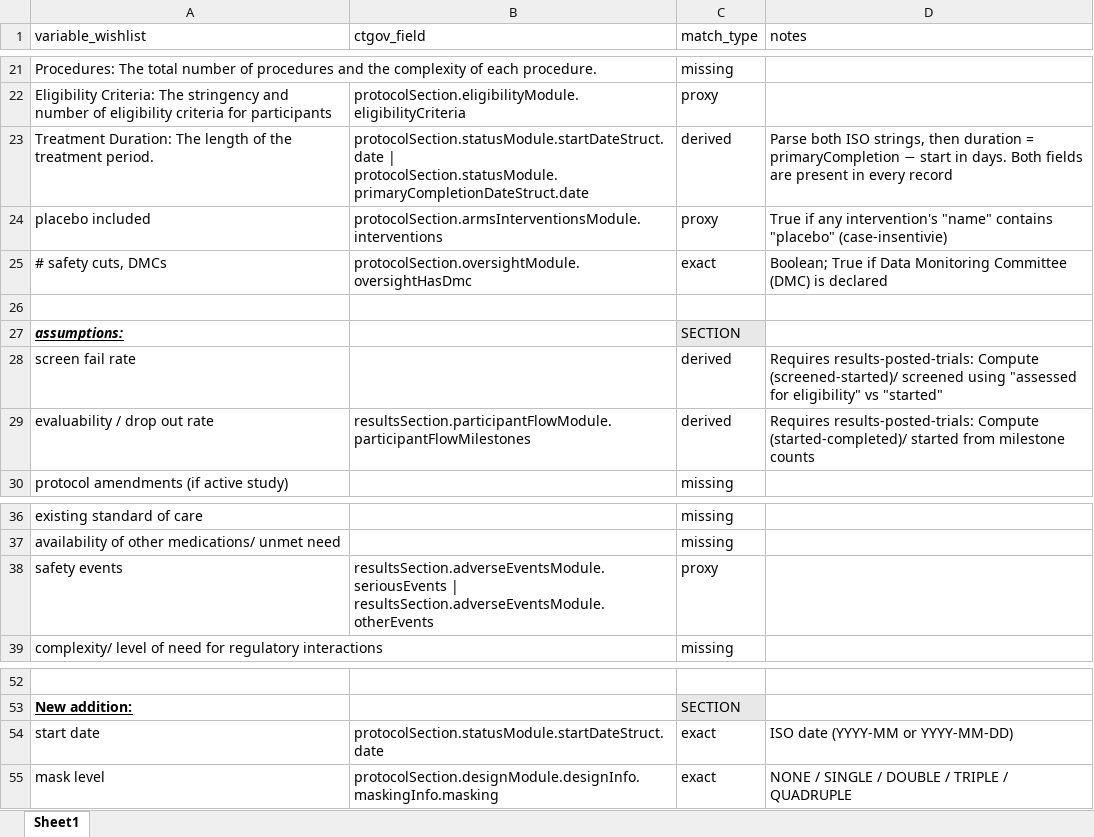
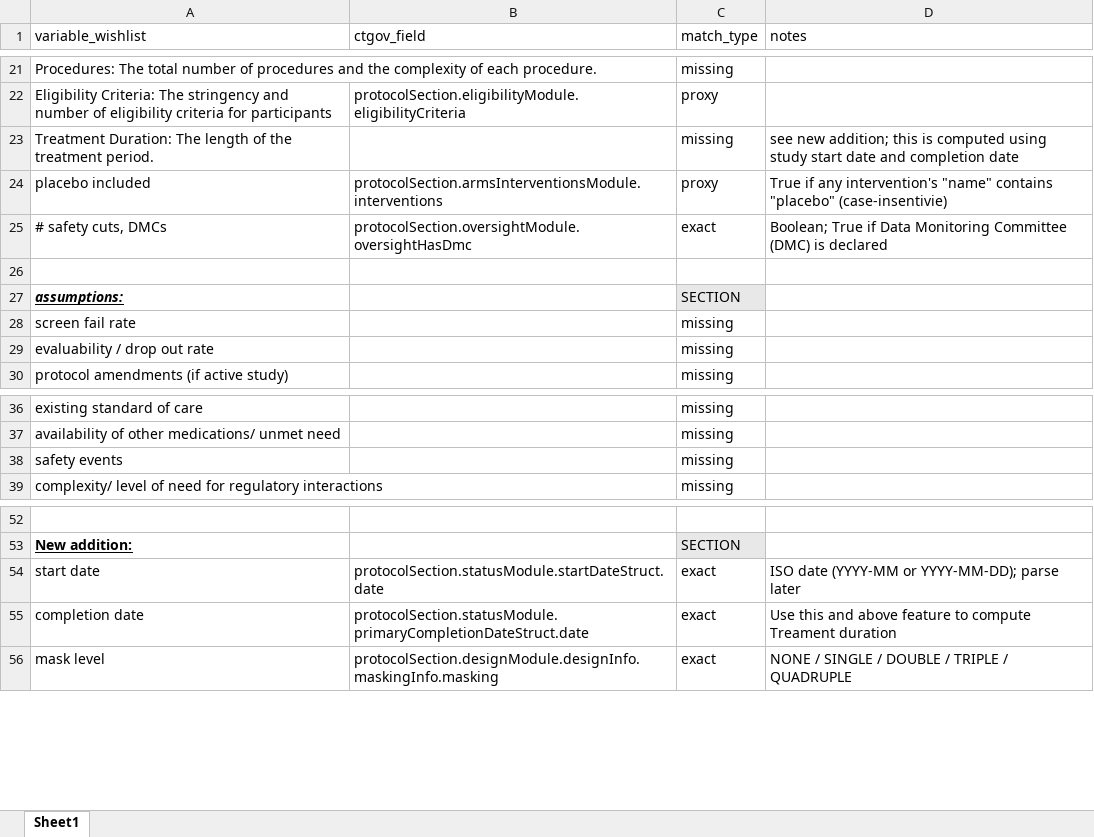
Before and after one commit to jonathan52444/MScProject, an Excel workbook: ctgov_mapping_v1.xlsx, sheet Sheet1, drawn as a sheet; only a part is shown, gaps mark what is left out; values as stored, in another font and other column widths than the file's, no borders; conditional formats not drawn; the diff names each change by its address in the sheet, - before the commit and + after, or states it on an @@ line.

Commit message:
Update ctgov_mapping_v1.xlsx with latest mappings

```diff
--- a/ctgov_mapping_v1.xlsx (sheet Sheet1)
+++ b/ctgov_mapping_v1.xlsx (sheet Sheet1)
-B23 (ctgov_field): protocolSection.statusModule.startDateStruct.date | protocolSection.statusModule.primaryCompletionDateStruct.date
+B23 (ctgov_field): (empty)
-C23 (match_type): derived
+C23 (match_type): missing
-D23 (notes): Parse both ISO strings, then duration = primaryCompletion − start in days. Both fields are present in every record
+D23 (notes): see new addition; this is computed using study start date and completion date
-C28:C29 (match_type): derived
+C28:C29 (match_type): missing
-D28 (notes): Requires results-posted-trials: Compute (screened-started)/ screened using "assessed for eligibility" vs "started"
+D28 (notes): (empty)
-B29 (ctgov_field): resultsSection.participantFlowModule.participantFlowMilestones
+B29 (ctgov_field): (empty)
-D29 (notes): Requires results-posted-trials: Compute (started-completed)/ started from milestone counts
+D29 (notes): (empty)
-B38 (ctgov_field): resultsSection.adverseEventsModule.seriousEvents | resultsSection.adverseEventsModule.otherEvents
+B38 (ctgov_field): (empty)
-C38 (match_type): proxy
+C38 (match_type): missing
-D54 (notes): ISO date (YYYY-MM or YYYY-MM-DD)
+D54 (notes): ISO date (YYYY-MM or YYYY-MM-DD); parse later
+row 55: completion date | protocolSection.statusModule.primaryCompletionDateStruct.date | exact | Use this and above feature to compute Treament duration
```
